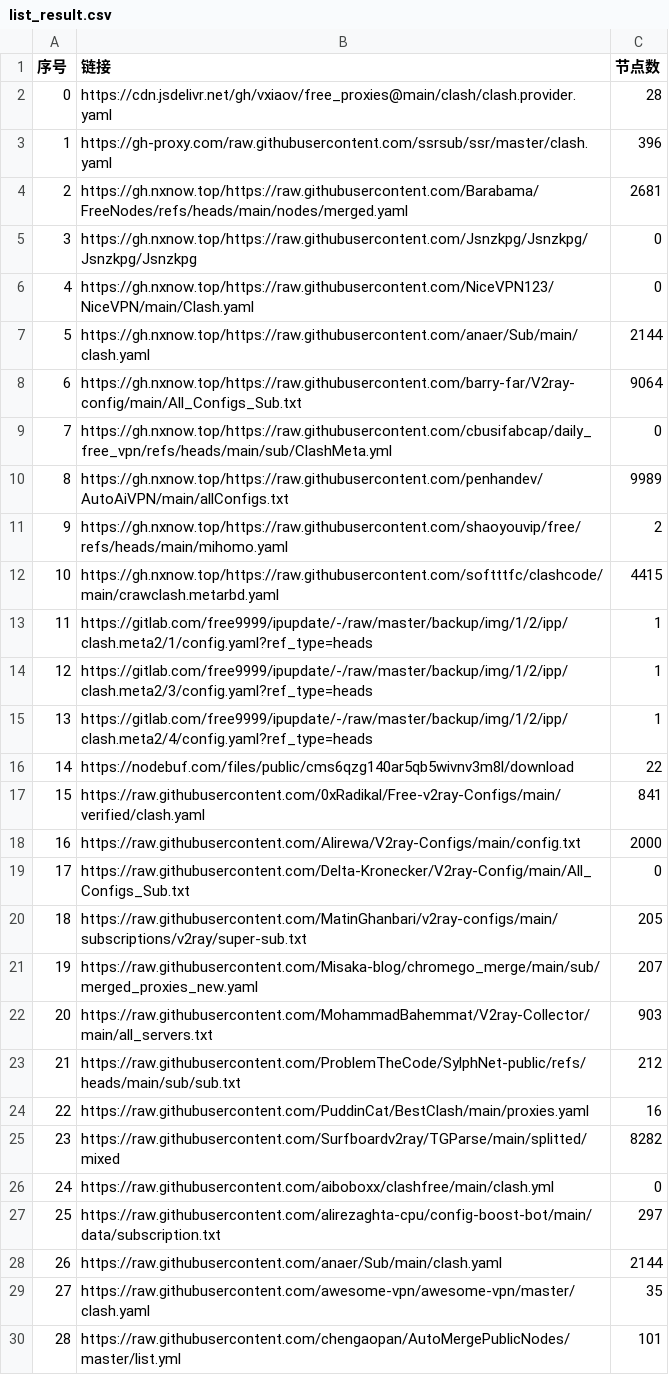
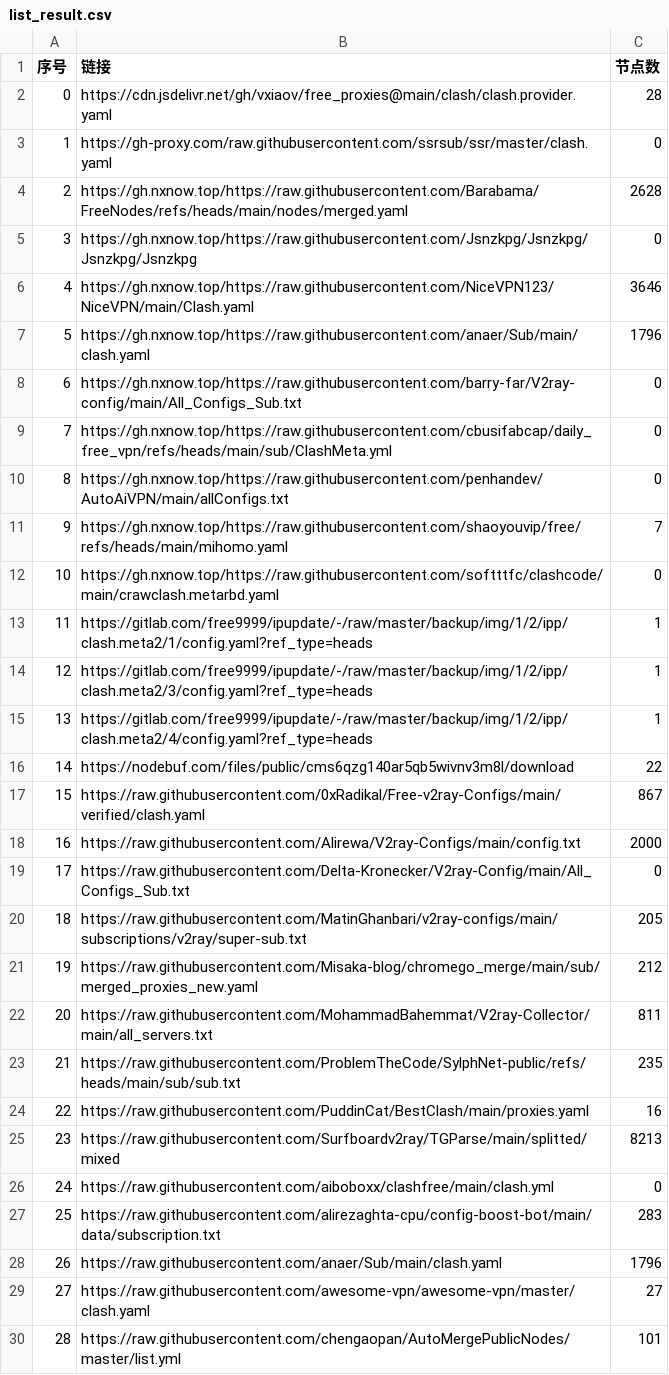
Before and after one commit to softttfc/clashcode, a CSV file: list_result.csv, drawn as a sheet; only a part is shown; the diff covers the shown part only.

```diff
--- a/list_result.csv
+++ b/list_result.csv
@@ -2,12 +2,12 @@
 0,https://cdn.jsdelivr.net/gh/vxiaov/free_proxies@main/clash/clash.provider.yaml,28
-1,https://gh-proxy.com/raw.githubusercontent.com/ssrsub/ssr/master/clash.yaml,396
-2,https://gh.nxnow.top/https://raw.githubusercontent.com/Barabama/FreeNodes/refs/heads/main/nodes/merged.yaml,2681
+1,https://gh-proxy.com/raw.githubusercontent.com/ssrsub/ssr/master/clash.yaml,0
+2,https://gh.nxnow.top/https://raw.githubusercontent.com/Barabama/FreeNodes/refs/heads/main/nodes/merged.yaml,2628
 3,https://gh.nxnow.top/https://raw.githubusercontent.com/Jsnzkpg/Jsnzkpg/Jsnzkpg/Jsnzkpg,0
-4,https://gh.nxnow.top/https://raw.githubusercontent.com/NiceVPN123/NiceVPN/main/Clash.yaml,0
-5,https://gh.nxnow.top/https://raw.githubusercontent.com/anaer/Sub/main/clash.yaml,2144
-6,https://gh.nxnow.top/https://raw.githubusercontent.com/barry-far/V2ray-config/main/All_Configs_Sub.txt,9064
+4,https://gh.nxnow.top/https://raw.githubusercontent.com/NiceVPN123/NiceVPN/main/Clash.yaml,3646
+5,https://gh.nxnow.top/https://raw.githubusercontent.com/anaer/Sub/main/clash.yaml,1796
+6,https://gh.nxnow.top/https://raw.githubusercontent.com/barry-far/V2ray-config/main/All_Configs_Sub.txt,0
 7,https://gh.nxnow.top/https://raw.githubusercontent.com/cbusifabcap/daily_free_vpn/refs/heads/main/sub/ClashMeta.yml,0
-8,https://gh.nxnow.top/https://raw.githubusercontent.com/penhandev/AutoAiVPN/main/allConfigs.txt,9989
-9,https://gh.nxnow.top/https://raw.githubusercontent.com/shaoyouvip/free/refs/heads/main/mihomo.yaml,2
-10,https://gh.nxnow.top/https://raw.githubusercontent.com/softttfc/clashcode/main/crawclash.metarbd.yaml,4415
+8,https://gh.nxnow.top/https://raw.githubusercontent.com/penhandev/AutoAiVPN/main/allConfigs.txt,0
+9,https://gh.nxnow.top/https://raw.githubusercontent.com/shaoyouvip/free/refs/heads/main/mihomo.yaml,7
+10,https://gh.nxnow.top/https://raw.githubusercontent.com/softttfc/clashcode/main/crawclash.metarbd.yaml,0
 11,https://gitlab.com/free9999/ipupdate/-/raw/master/backup/img/1/2/ipp/clash.meta2/1/config.yaml?ref_type=heads,1
@@ -16,3 +16,3 @@
 14,https://nodebuf.com/files/public/cms6qzg140ar5qb5wivnv3m8l/download,22
-15,https://raw.githubusercontent.com/0xRadikal/Free-v2ray-Configs/main/verified/clash.yaml,841
+15,https://raw.githubusercontent.com/0xRadikal/Free-v2ray-Configs/main/verified/clash.yaml,867
 16,https://raw.githubusercontent.com/Alirewa/V2ray-Configs/main/config.txt,2000
@@ -20,11 +20,11 @@
 18,https://raw.githubusercontent.com/MatinGhanbari/v2ray-configs/main/subscriptions/v2ray/super-sub.txt,205
-19,https://raw.githubusercontent.com/Misaka-blog/chromego_merge/main/sub/merged_proxies_new.yaml,207
-20,https://raw.githubusercontent.com/MohammadBahemmat/V2ray-Collector/main/all_servers.txt,903
-21,https://raw.githubusercontent.com/ProblemTheCode/SylphNet-public/refs/heads/main/sub/sub.txt,212
+19,https://raw.githubusercontent.com/Misaka-blog/chromego_merge/main/sub/merged_proxies_new.yaml,212
+20,https://raw.githubusercontent.com/MohammadBahemmat/V2ray-Collector/main/all_servers.txt,811
+21,https://raw.githubusercontent.com/ProblemTheCode/SylphNet-public/refs/heads/main/sub/sub.txt,235
 22,https://raw.githubusercontent.com/PuddinCat/BestClash/main/proxies.yaml,16
-23,https://raw.githubusercontent.com/Surfboardv2ray/TGParse/main/splitted/mixed,8282
+23,https://raw.githubusercontent.com/Surfboardv2ray/TGParse/main/splitted/mixed,8213
 24,https://raw.githubusercontent.com/aiboboxx/clashfree/main/clash.yml,0
-25,https://raw.githubusercontent.com/alirezaghta-cpu/config-boost-bot/main/data/subscription.txt,297
-26,https://raw.githubusercontent.com/anaer/Sub/main/clash.yaml,2144
-27,https://raw.githubusercontent.com/awesome-vpn/awesome-vpn/master/clash.yaml,35
+25,https://raw.githubusercontent.com/alirezaghta-cpu/config-boost-bot/main/data/subscription.txt,283
+26,https://raw.githubusercontent.com/anaer/Sub/main/clash.yaml,1796
+27,https://raw.githubusercontent.com/awesome-vpn/awesome-vpn/master/clash.yaml,27
 28,https://raw.githubusercontent.com/chengaopan/AutoMergePublicNodes/master/list.yml,101
```
Also changed, not shown: 15 edited cells elsewhere in this file, 45 other files.
